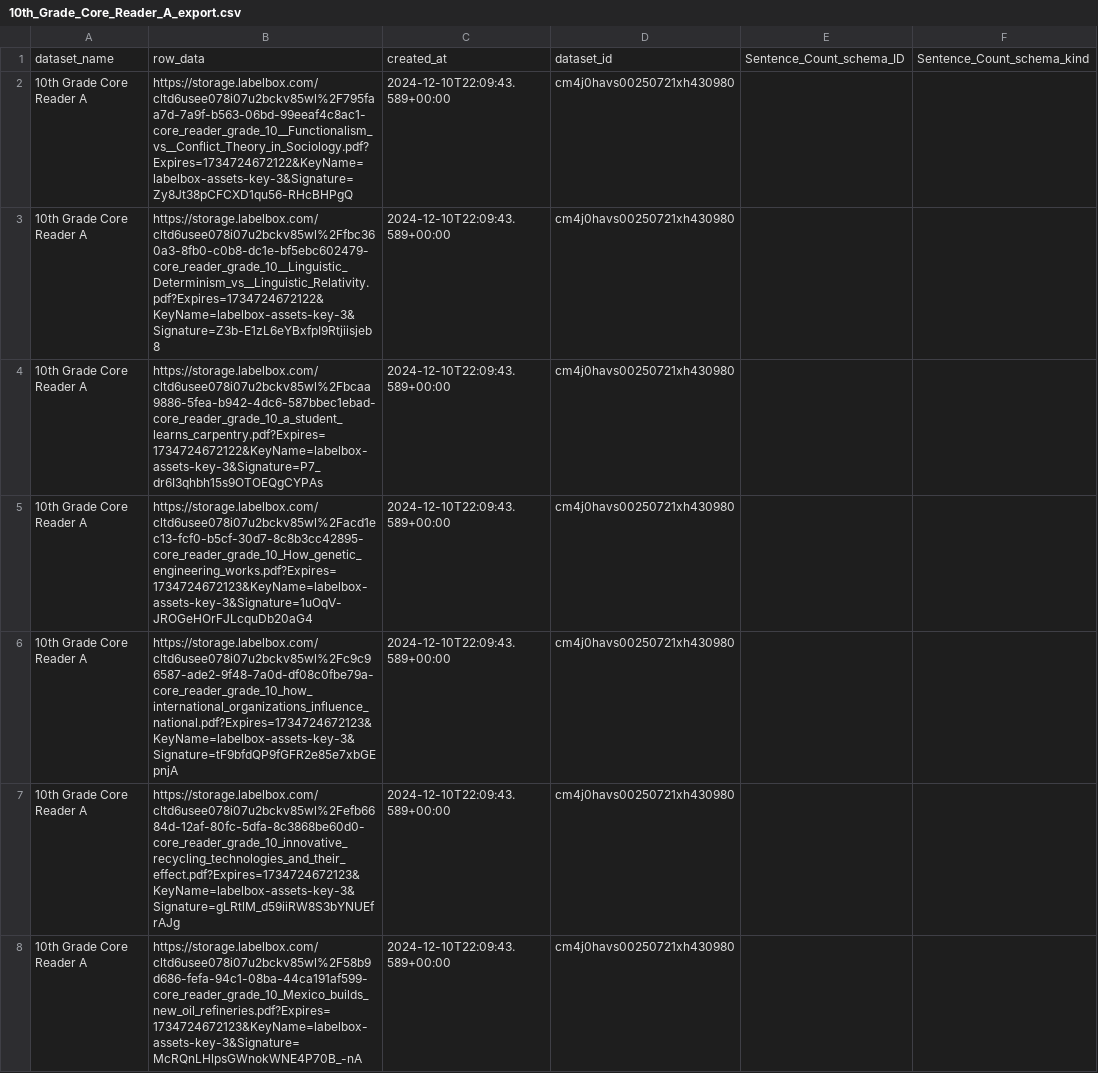
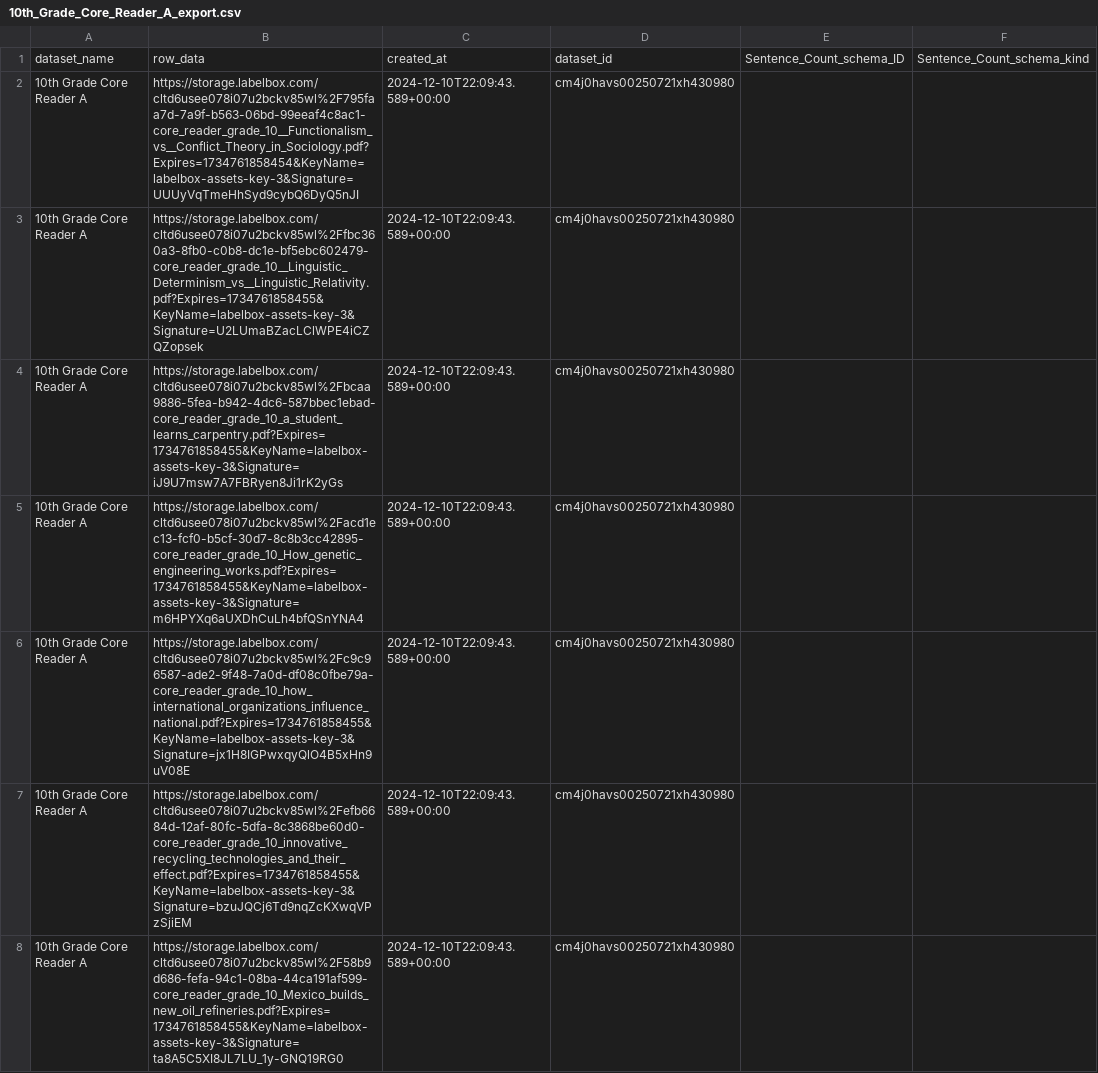
Before and after one commit to dollysods/labelbox-tracking, a CSV file: exports/Core_Reader_A/10th_Grade_Core_Reader_A_export.csv, drawn as a sheet; only a part is shown; the diff covers the shown part only; the diff names each change by its address in the sheet, - before the commit and + after, or states it on an @@ line.

```diff
--- a/exports/Core_Reader_A/10th_Grade_Core_Reader_A_export.csv
+++ b/exports/Core_Reader_A/10th_Grade_Core_Reader_A_export.csv
-B2: https://storage.labelbox.com/cltd6usee078i07u2bckv85wl%2F795faa7d-7a9f-b563-06bd-99eeaf4c8ac1-core_reader_grade_10__Functionalism_vs__Conflict_Theory_in_Sociology.pdf?Expires=1734724672122&KeyName=labelbox-assets-key-3&Signature=Zy8Jt38pCFCXD1qu56-RHcBHPgQ
+B2: https://storage.labelbox.com/cltd6usee078i07u2bckv85wl%2F795faa7d-7a9f-b563-06bd-99eeaf4c8ac1-core_reader_grade_10__Functionalism_vs__Conflict_Theory_in_Sociology.pdf?Expires=1734761858454&KeyName=labelbox-assets-key-3&Signature=UUUyVqTmeHhSyd9cybQ6DyQ5nJI
-B3: https://storage.labelbox.com/cltd6usee078i07u2bckv85wl%2Ffbc360a3-8fb0-c0b8-dc1e-bf5ebc602479-core_reader_grade_10__Linguistic_Determinism_vs__Linguistic_Relativity.pdf?Expires=1734724672122&KeyName=labelbox-assets-key-3&Signature=Z3b-E1zL6eYBxfpI9Rtjiisjeb8
+B3: https://storage.labelbox.com/cltd6usee078i07u2bckv85wl%2Ffbc360a3-8fb0-c0b8-dc1e-bf5ebc602479-core_reader_grade_10__Linguistic_Determinism_vs__Linguistic_Relativity.pdf?Expires=1734761858455&KeyName=labelbox-assets-key-3&Signature=U2LUmaBZacLClWPE4iCZQZopsek
-B4: https://storage.labelbox.com/cltd6usee078i07u2bckv85wl%2Fbcaa9886-5fea-b942-4dc6-587bbec1ebad-core_reader_grade_10_a_student_learns_carpentry.pdf?Expires=1734724672122&KeyName=labelbox-assets-key-3&Signature=P7_dr6I3qhbh15s9OTOEQgCYPAs
+B4: https://storage.labelbox.com/cltd6usee078i07u2bckv85wl%2Fbcaa9886-5fea-b942-4dc6-587bbec1ebad-core_reader_grade_10_a_student_learns_carpentry.pdf?Expires=1734761858455&KeyName=labelbox-assets-key-3&Signature=iJ9U7msw7A7FBRyen8Ji1rK2yGs
-B5: https://storage.labelbox.com/cltd6usee078i07u2bckv85wl%2Facd1ec13-fcf0-b5cf-30d7-8c8b3cc42895-core_reader_grade_10_How_genetic_engineering_works.pdf?Expires=1734724672123&KeyName=labelbox-assets-key-3&Signature=1uOqV-JROGeHOrFJLcquDb20aG4
+B5: https://storage.labelbox.com/cltd6usee078i07u2bckv85wl%2Facd1ec13-fcf0-b5cf-30d7-8c8b3cc42895-core_reader_grade_10_How_genetic_engineering_works.pdf?Expires=1734761858455&KeyName=labelbox-assets-key-3&Signature=m6HPYXq6aUXDhCuLh4bfQSnYNA4
-B6: https://storage.labelbox.com/cltd6usee078i07u2bckv85wl%2Fc9c96587-ade2-9f48-7a0d-df08c0fbe79a-core_reader_grade_10_how_international_organizations_influence_national.pdf?Expires=1734724672123&KeyName=labelbox-assets-key-3&Signature=tF9bfdQP9fGFR2e85e7xbGEpnjA
+B6: https://storage.labelbox.com/cltd6usee078i07u2bckv85wl%2Fc9c96587-ade2-9f48-7a0d-df08c0fbe79a-core_reader_grade_10_how_international_organizations_influence_national.pdf?Expires=1734761858455&KeyName=labelbox-assets-key-3&Signature=jx1H8IGPwxqyQlO4B5xHn9uV08E
-B7: https://storage.labelbox.com/cltd6usee078i07u2bckv85wl%2Fefb6684d-12af-80fc-5dfa-8c3868be60d0-core_reader_grade_10_innovative_recycling_technologies_and_their_effect.pdf?Expires=1734724672123&KeyName=labelbox-assets-key-3&Signature=gLRtlM_d59iiRW8S3bYNUEfrAJg
+B7: https://storage.labelbox.com/cltd6usee078i07u2bckv85wl%2Fefb6684d-12af-80fc-5dfa-8c3868be60d0-core_reader_grade_10_innovative_recycling_technologies_and_their_effect.pdf?Expires=1734761858455&KeyName=labelbox-assets-key-3&Signature=bzuJQCj6Td9nqZcKXwqVPzSjiEM
-B8: https://storage.labelbox.com/cltd6usee078i07u2bckv85wl%2F58b9d686-fefa-94c1-08ba-44ca191af599-core_reader_grade_10_Mexico_builds_new_oil_refineries.pdf?Expires=1734724672123&KeyName=labelbox-assets-key-3&Signature=McRQnLHlpsGWnokWNE4P70B_-nA
+B8: https://storage.labelbox.com/cltd6usee078i07u2bckv85wl%2F58b9d686-fefa-94c1-08ba-44ca191af599-core_reader_grade_10_Mexico_builds_new_oil_refineries.pdf?Expires=1734761858455&KeyName=labelbox-assets-key-3&Signature=ta8A5C5XI8JL7LU_1y-GNQ19RG0
```
Also changed, not shown: 18 edited cells elsewhere in this file, exports/Core_Reader_A/11th_Grade_Core_Reader_A_export.csv, exports/Core_Reader_A/3rd_Grade_Core_Reader_A_export.csv, 27 other files.
